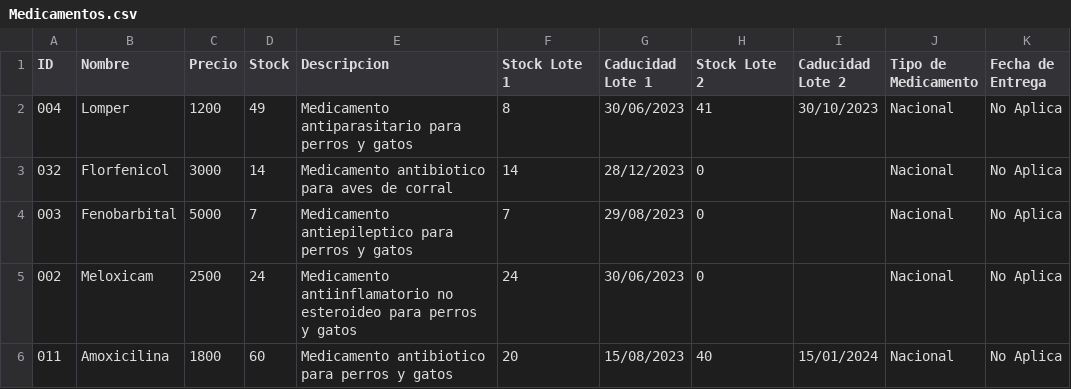
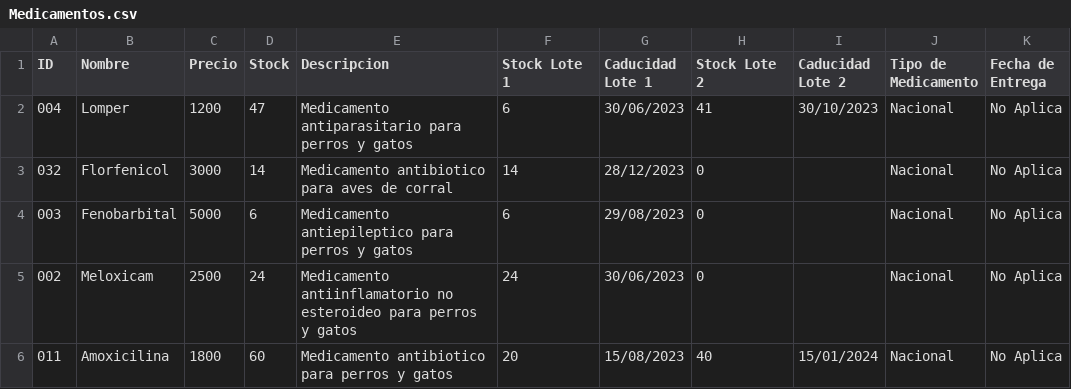
Before and after one commit to IRkwu/Equipo3-Farmacia, a CSV file: ArchivosCSV/Medicamentos.csv, drawn as a sheet; only a part is shown.

```diff
--- a/ArchivosCSV/Medicamentos.csv
+++ b/ArchivosCSV/Medicamentos.csv
@@ -1,5 +1,5 @@
 ID,Nombre,Precio,Stock,Descripcion,Stock Lote 1,Caducidad Lote 1,Stock Lote 2,Caducidad Lote 2, Tipo de Medicamento,Fecha de Entrega
-004,Lomper,1200,49,Medicamento antiparasitario para perros y gatos,8,30/06/2023,41,30/10/2023,Nacional,No Aplica
+004,Lomper,1200,47,Medicamento antiparasitario para perros y gatos,6,30/06/2023,41,30/10/2023,Nacional,No Aplica
 032,Florfenicol,3000,14,Medicamento antibiotico para aves de corral,14,28/12/2023,0,,Nacional,No Aplica
-003,Fenobarbital,5000,7,Medicamento antiepileptico para perros y gatos,7,29/08/2023,0,,Nacional,No Aplica
+003,Fenobarbital,5000,6,Medicamento antiepileptico para perros y gatos,6,29/08/2023,0,,Nacional,No Aplica
 002,Meloxicam,2500,24,Medicamento antiinflamatorio no esteroideo para perros y gatos,24,30/06/2023,0,,Nacional,No Aplica
```
Also changed, not shown: ArchivosCSV/Boletas.csv, 4 other files.
